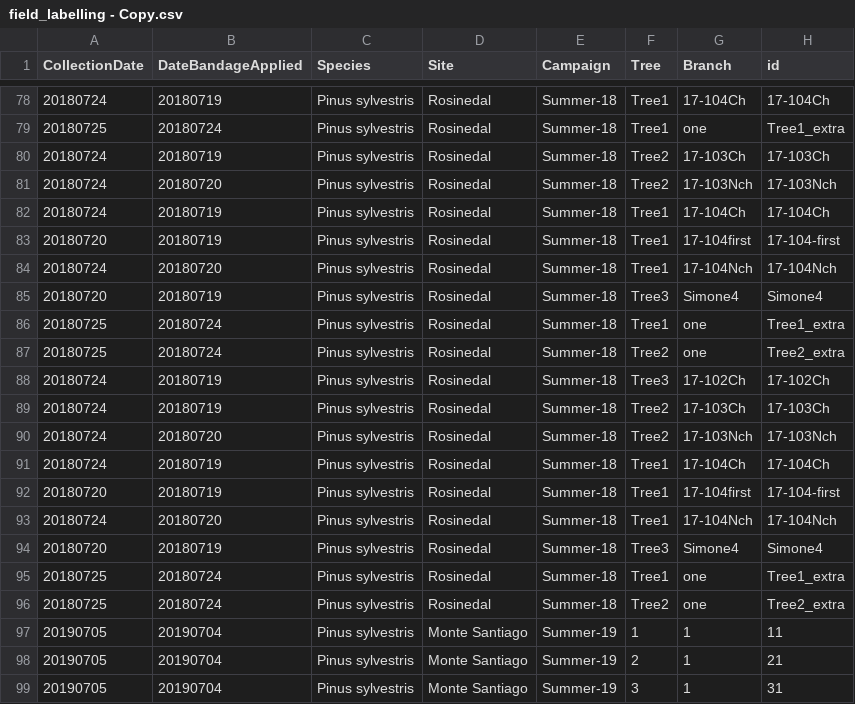
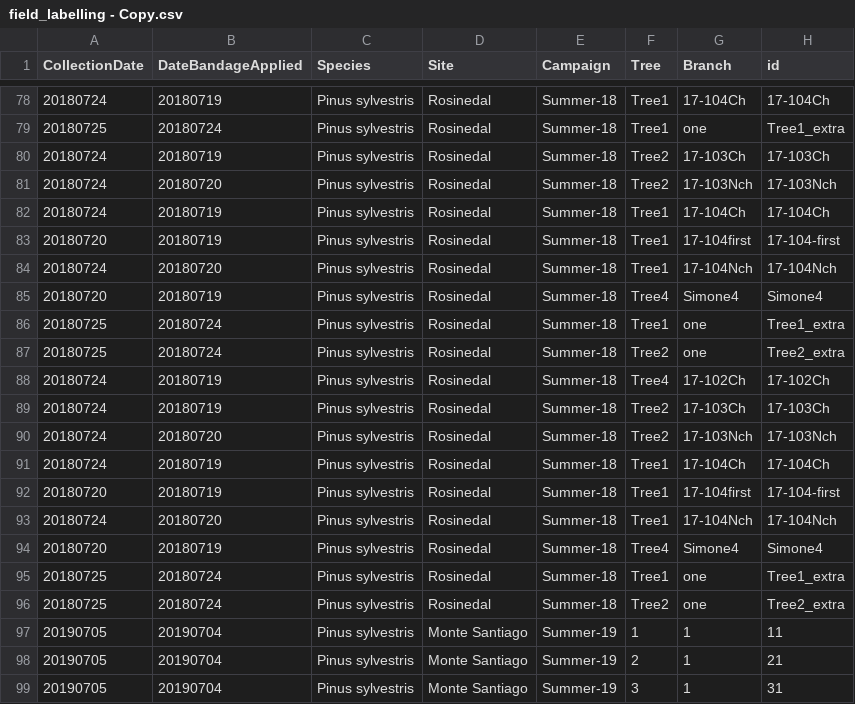
Before and after one commit to TerefiGimeno/bark, a CSV file: barkData/field_labelling - Copy.csv, drawn as a sheet; only a part is shown, gaps mark what is left out; the diff covers the shown part only; the diff names each change by its address in the sheet, - before the commit and + after, or states it on an @@ line.

```diff
--- a/barkData/field_labelling - Copy.csv
+++ b/barkData/field_labelling - Copy.csv
-F85 (Tree): Tree3
+F85 (Tree): Tree4
-F88 (Tree): Tree3
+F88 (Tree): Tree4
-F94 (Tree): Tree3
+F94 (Tree): Tree4
```
Also changed, not shown: 10 added rows and 4 edited cells elsewhere in this file, barkData/July24_xylem_wi.csv, 4 other files.
